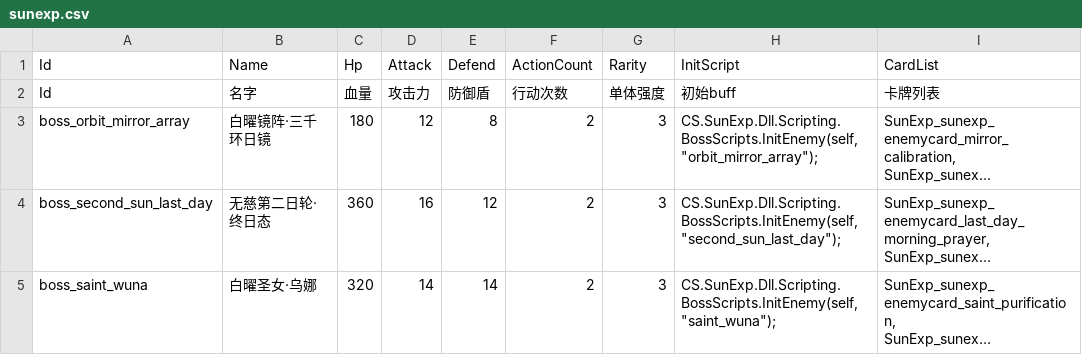
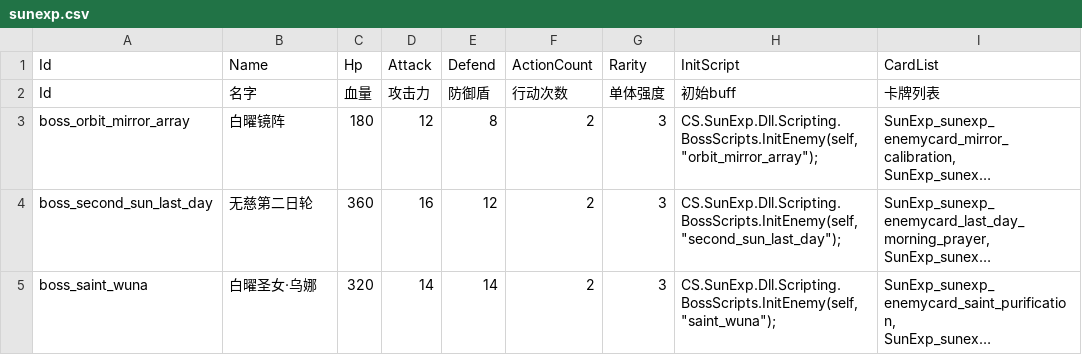
Before and after one commit to AuraKaliya/apocalyptic-journey-mod-SunExp, a CSV file: SunExp/Data/Enemy/sunexp.csv, drawn as a sheet; only a part is shown; long unchanged cells end in …; the diff names each change by its address in the sheet, - before the commit and + after, or states it on an @@ line.

```diff
--- a/SunExp/Data/Enemy/sunexp.csv
+++ b/SunExp/Data/Enemy/sunexp.csv
-B3: 白曜镜阵·三千环日镜
+B3: 白曜镜阵
-B4: 无慈第二日轮·终日态
+B4: 无慈第二日轮
```
Also changed, not shown: SunExp/Text/Enemy/sunexp.csv, SunExp/Text/EventList/sunexp.csv, 25 other files.
